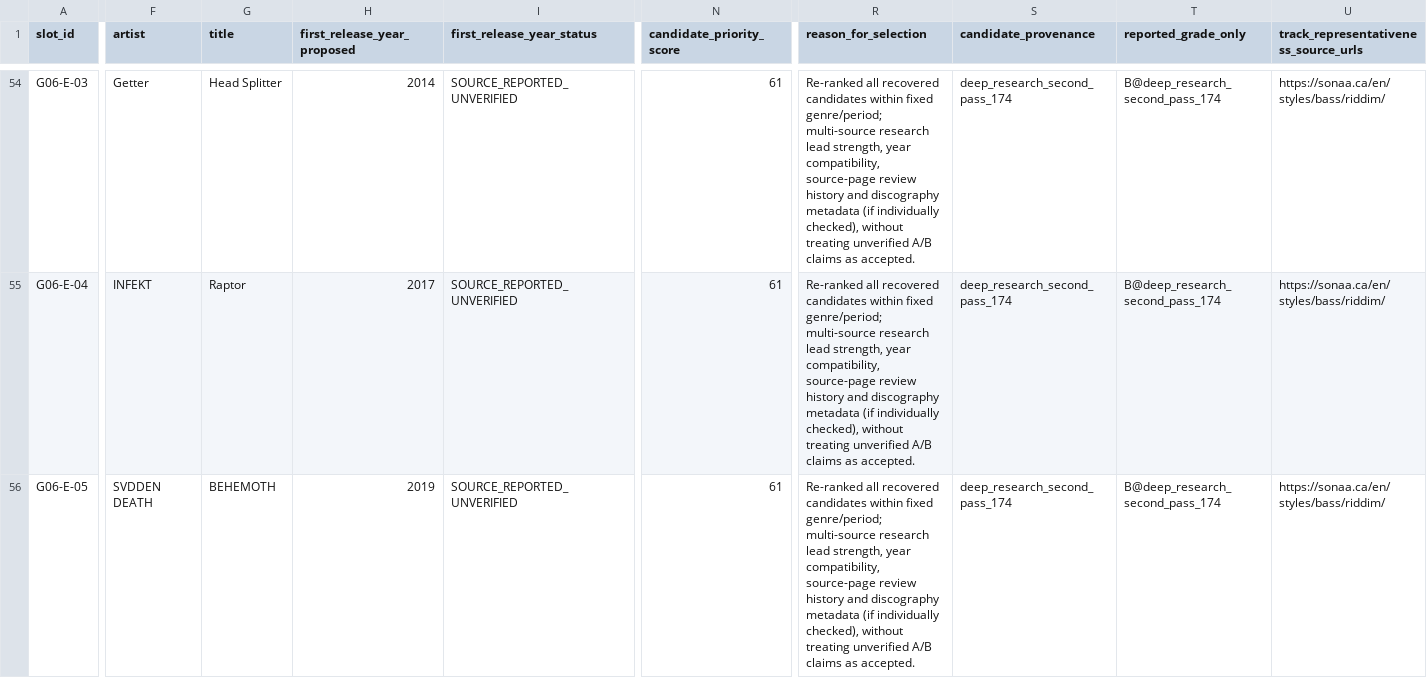
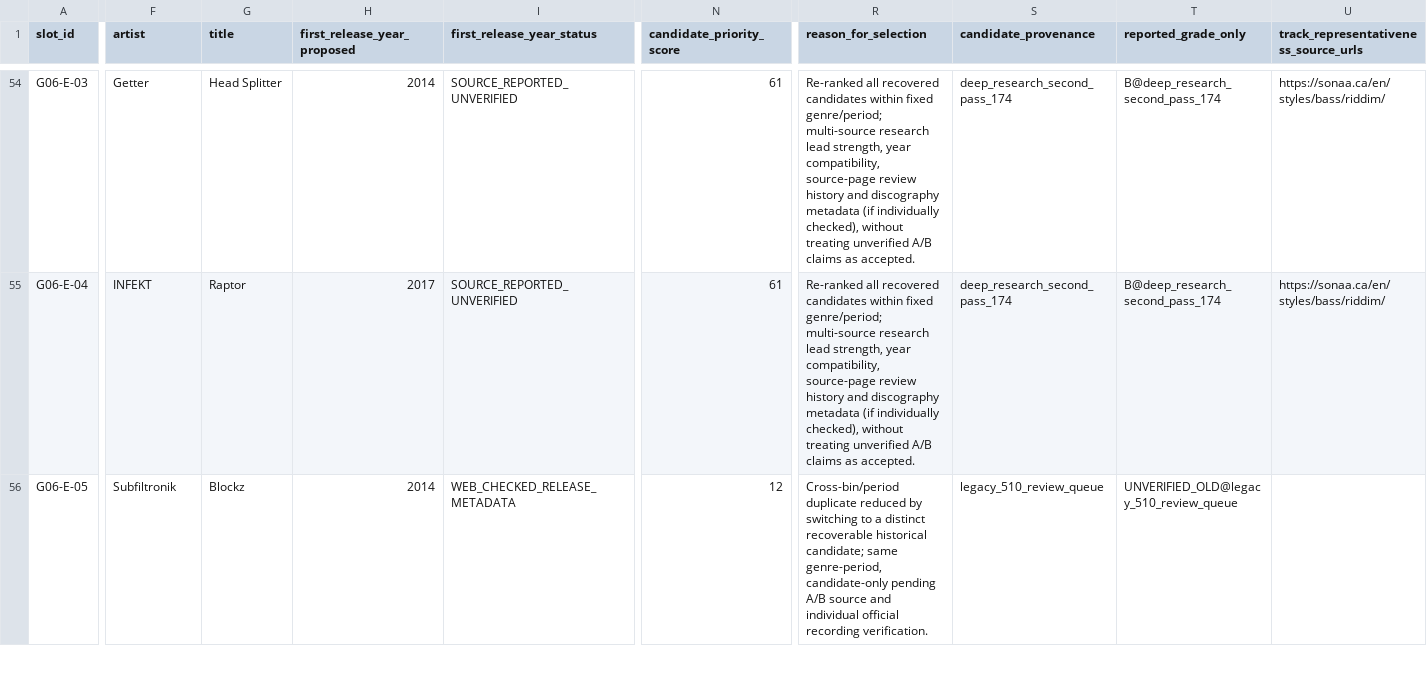
Before and after one commit to kinoko34077/electronic-music-genre-atlas, a CSV file: data/v0.2/reconstructed_510_2026-11-16.csv, drawn as a sheet; only a part is shown, gaps mark what is left out; the diff covers the shown part only; the diff names each change by its address in the sheet, - before the commit and + after, or states it on an @@ line.

Commit message:
Refine 510-slot candidates: new-genre eras, overlaps and recording versions
Distinguish formative 2022-2023 scenes from invalid date mismatches; replace eight duplicate-track slots with alternatives; expand observed MusicBrainz release/artist metadata without claiming representative-grade source validation.

```diff
--- a/data/v0.2/reconstructed_510_2026-11-16.csv
+++ b/data/v0.2/reconstructed_510_2026-11-16.csv
-F56 (artist): SVDDEN DEATH
+F56 (artist): Subfiltronik
-G56 (title): BEHEMOTH
+G56 (title): Blockz
-H56 (first_release_year_proposed): 2019
+H56 (first_release_year_proposed): 2014
-I56 (first_release_year_status): SOURCE_REPORTED_UNVERIFIED
+I56 (first_release_year_status): WEB_CHECKED_RELEASE_METADATA
-N56 (candidate_priority_score): 61
+N56 (candidate_priority_score): 12
-R56 (reason_for_selection): Re-ranked all recovered candidates within fixed genre/period; multi-source research lead strength, year compatibility, source-page review history and discography metadata (if individually checked), without treating unverified A/B claims as accepted.
+R56 (reason_for_selection): Cross-bin/period duplicate reduced by switching to a distinct recoverable historical candidate; same genre-period, candidate-only pending A/B source and individual official recording verification.
-S56 (candidate_provenance): deep_research_second_pass_174
+S56 (candidate_provenance): legacy_510_review_queue
-T56 (reported_grade_only): B@deep_research_second_pass_174
+T56 (reported_grade_only): UNVERIFIED_OLD@legacy_510_review_queue
-U56: https://sonaa.ca/en/styles/bass/riddim/
+U56: (empty)
```
Also changed, not shown: 97 edited cells elsewhere in this file, data/v0.2/reconstruction_candidate_pool_2026-11-16.csv, data/v0.2/reconstruction_diff_2026-11-16.csv, 2 other files.
